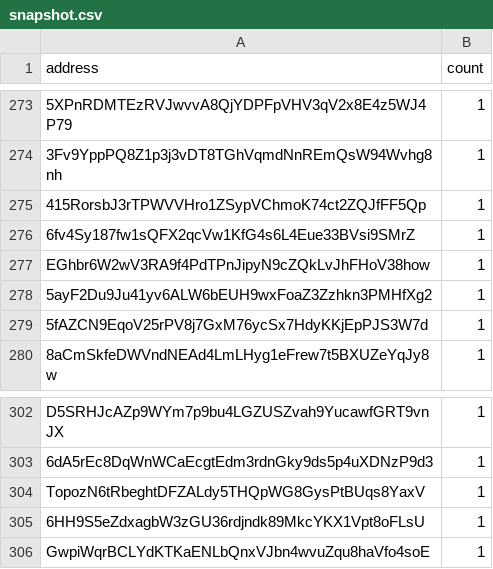
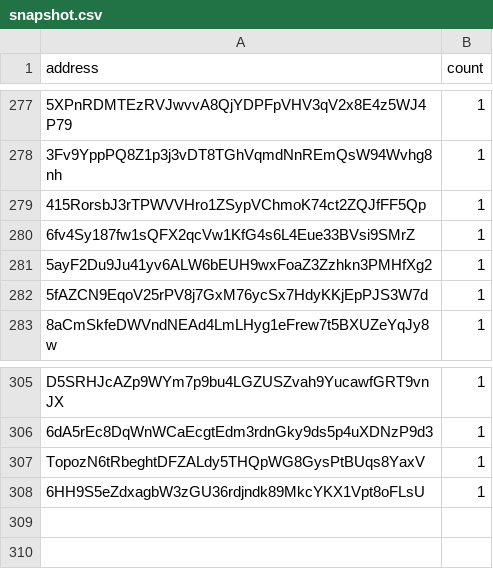
Before and after one commit to QuekzDev/snapshot, a CSV file: snapshot.csv, drawn as a sheet; only a part is shown, gaps mark what is left out; removed rows and columns are numbered as before the commit, all else as after; the diff covers the shown part only; the diff names each change by its address in the sheet, - before the commit and + after, or states it on an @@ line.

```diff
--- a/snapshot.csv
+++ b/snapshot.csv
-row 277: EGhbr6W2wV3RA9f4PdTPnJipyN9cZQkLvJhFHoV38how | 1
-row 306: GwpiWqrBCLYdKTKaENLbQnxVJbn4wvuZqu8haVfo4soE | 1
```
Also changed, not shown: 5 added rows and 1 removed row elsewhere in this file.
